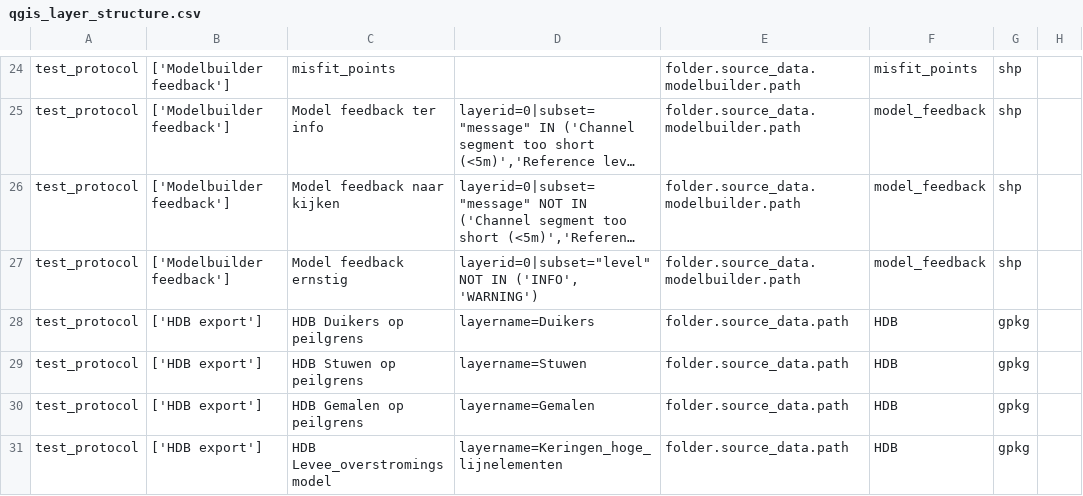
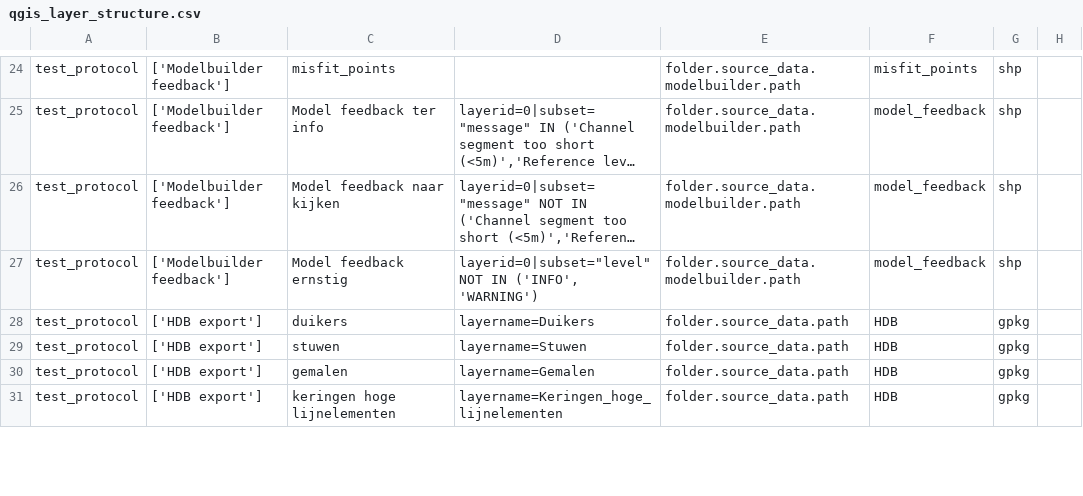
Before and after one commit to threedi/hhnk-threedi-tools, a CSV file: hhnk_threedi_tools/resources/qgis_layer_structure.csv, drawn as a sheet; only a part is shown, gaps mark what is left out; long unchanged cells end in …; the diff covers the shown part only; the diff names each change by its address in the sheet, - before the commit and + after, or states it on an @@ line.

Commit message:
fix hdb layers.
1. fix duikers, gemalen, levees, stuw, and sturing in hdb
2. fix datachecker layers gemaal niet in model and  stuwein niet in de model -> removing zoom settings.
3. Add peilen in DAMO exports and set symbology
4.  fix the structure

```diff
--- a/hhnk_threedi_tools/resources/qgis_layer_structure.csv
+++ b/hhnk_threedi_tools/resources/qgis_layer_structure.csv
-C28: HDB Duikers op peilgrens
+C28: duikers
-C29: HDB Stuwen op peilgrens
+C29: stuwen
-C30: HDB Gemalen op peilgrens
+C30: gemalen
-C31: HDB Levee_overstromingsmodel
+C31: keringen hoge lijnelementen
```
Also changed, not shown: 2 added rows and 1 removed row elsewhere in this file, 9 other files.
